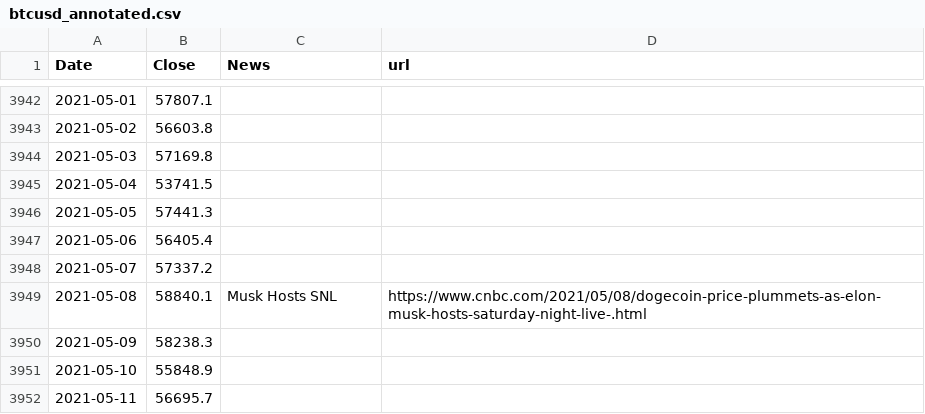
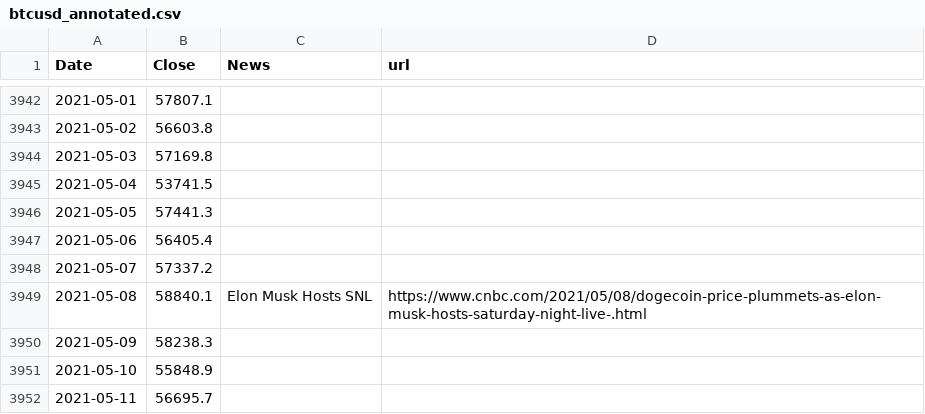
Before and after one commit to dykstranet/cryptonews, a CSV file: data/btcusd_annotated.csv, drawn as a sheet; only a part is shown, gaps mark what is left out.

```diff
--- a/data/btcusd_annotated.csv
+++ b/data/btcusd_annotated.csv
@@ -3948,3 +3948,3 @@ Date,Close,News,url
 2021-05-07,57337.2,,
-2021-05-08,58840.1,Musk Hosts SNL,https://www.cnbc.com/2021/05/08/dogecoin-price-plummets-as-elon-musk-hosts-saturday-night-live-.html
+2021-05-08,58840.1,Elon Musk Hosts SNL,https://www.cnbc.com/2021/05/08/dogecoin-price-plummets-as-elon-musk-hosts-saturday-night-live-.html
 2021-05-09,58238.3,,
```
Also changed, not shown: data/news.csv.
